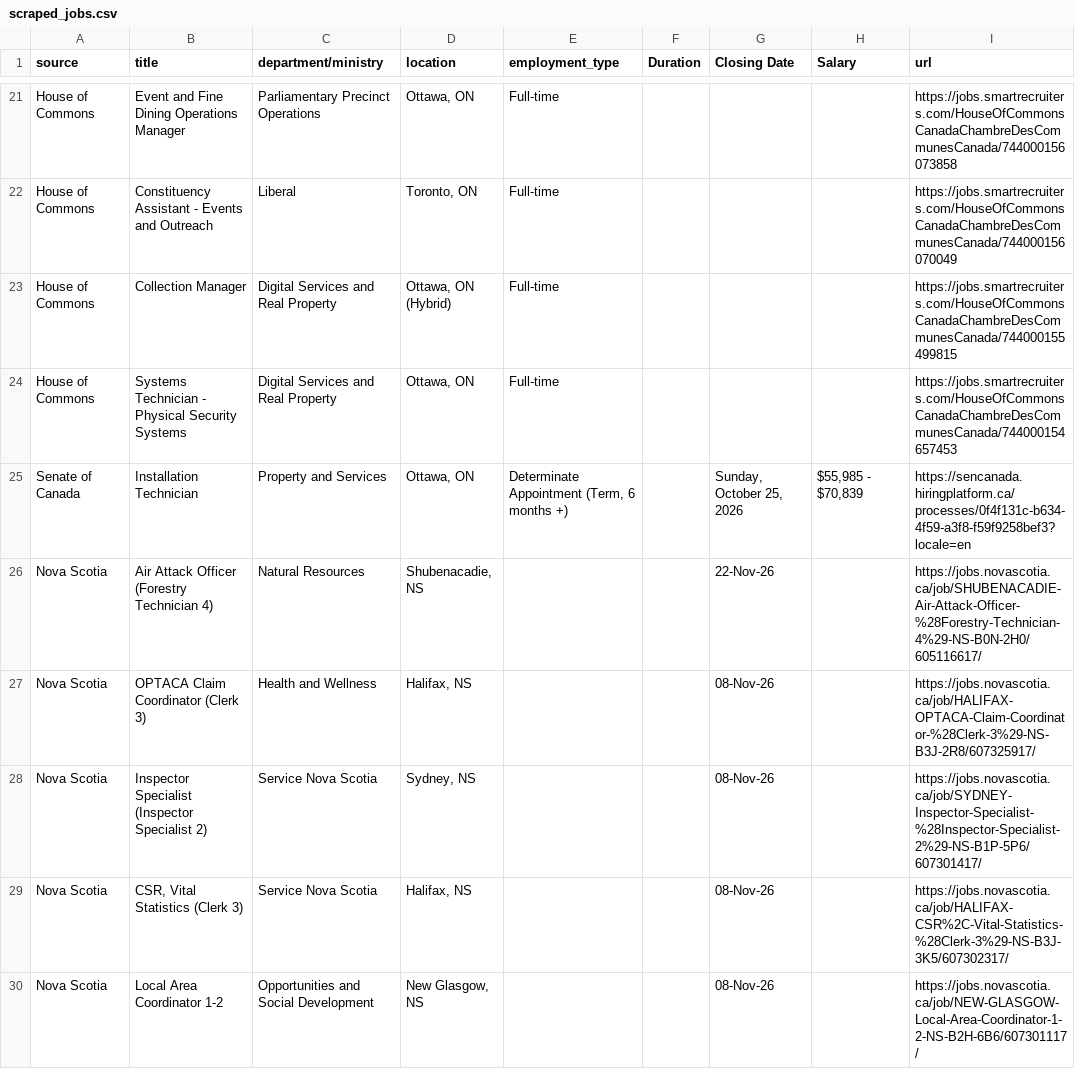
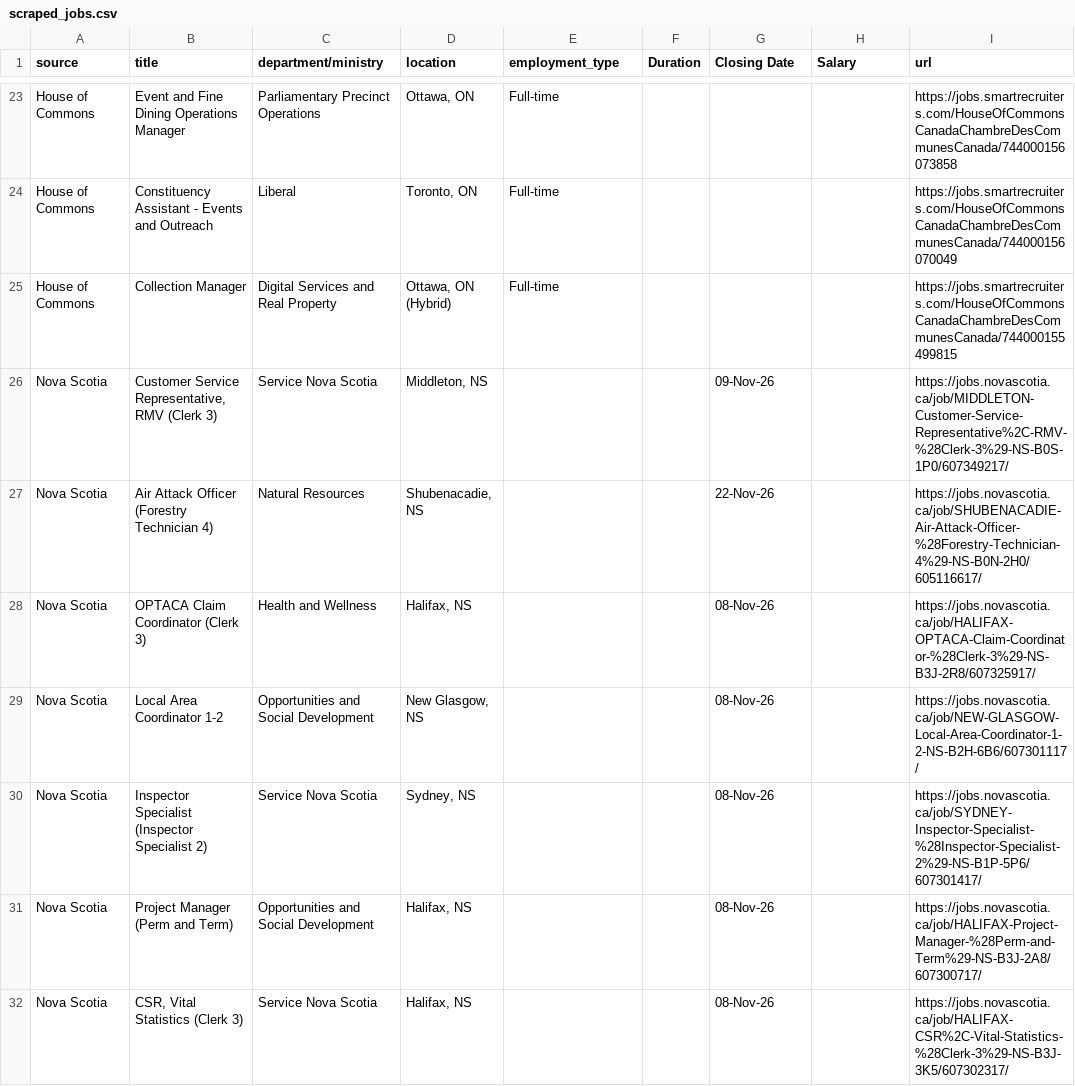
Before and after one commit to Glocal-Open-Source/showcase, a CSV file: scripts/scraped_jobs.csv, drawn as a sheet; only a part is shown, gaps mark what is left out; the diff covers the shown part only.

```diff
--- a/scripts/scraped_jobs.csv
+++ b/scripts/scraped_jobs.csv
@@ -23,8 +25,8 @@ House of Commons,Constituency Assistant - Events and Outreach,Liberal,"Toronto,
 House of Commons,Collection Manager,Digital Services and Real Property,"Ottawa, ON (Hybrid)",Full-time,,,,https://jobs.smartrecruiters.com/HouseOfCommonsCanadaChambreDesCommunesCanada/744000155499815
-House of Commons,Systems Technician - Physical Security Systems,Digital Services and Real Property,"Ottawa, ON",Full-time,,,,https://jobs.smartrecruiters.com/HouseOfCommonsCanadaChambreDesCommunesCanada/744000154657453
-Senate of Canada,Installation Technician,Property and Services,"Ottawa, ON","Determinate Appointment (Term, 6 months +)",,"Sunday, October 25, 2026","$55,985 - $70,839",https://sencanada.hiringplatform.ca/processes/0f4f131c-b634-4f59-a3f8-f59f9258bef3?locale=en
+Nova Scotia,"Customer Service Representative, RMV (Clerk 3)",Service Nova Scotia,"Middleton, NS",,,09-Nov-26,,https://jobs.novascotia.ca/job/MIDDLETON-Customer-Service-Representative%2C-RMV-%28Clerk-3%29-NS-B0S-1P0/607349217/
 Nova Scotia,Air Attack Officer (Forestry Technician 4),Natural Resources,"Shubenacadie, NS",,,22-Nov-26,,https://jobs.novascotia.ca/job/SHUBENACADIE-Air-Attack-Officer-%28Forestry-Technician-4%29-NS-B0N-2H0/605116617/
 Nova Scotia,OPTACA Claim Coordinator (Clerk 3),Health and Wellness,"Halifax, NS",,,08-Nov-26,,https://jobs.novascotia.ca/job/HALIFAX-OPTACA-Claim-Coordinator-%28Clerk-3%29-NS-B3J-2R8/607325917/
+Nova Scotia,Local Area Coordinator 1-2,Opportunities and Social Development,"New Glasgow, NS",,,08-Nov-26,,https://jobs.novascotia.ca/job/NEW-GLASGOW-Local-Area-Coordinator-1-2-NS-B2H-6B6/607301117/
 Nova Scotia,Inspector Specialist (Inspector Specialist 2),Service Nova Scotia,"Sydney, NS",,,08-Nov-26,,https://jobs.novascotia.ca/job/SYDNEY-Inspector-Specialist-%28Inspector-Specialist-2%29-NS-B1P-5P6/607301417/
+Nova Scotia,Project Manager (Perm and Term),Opportunities and Social Development,"Halifax, NS",,,08-Nov-26,,https://jobs.novascotia.ca/job/HALIFAX-Project-Manager-%28Perm-and-Term%29-NS-B3J-2A8/607300717/
 Nova Scotia,"CSR, Vital Statistics (Clerk 3)",Service Nova Scotia,"Halifax, NS",,,08-Nov-26,,https://jobs.novascotia.ca/job/HALIFAX-CSR%2C-Vital-Statistics-%28Clerk-3%29-NS-B3J-3K5/607302317/
-Nova Scotia,Local Area Coordinator 1-2,Opportunities and Social Development,"New Glasgow, NS",,,08-Nov-26,,https://jobs.novascotia.ca/job/NEW-GLASGOW-Local-Area-Coordinator-1-2-NS-B2H-6B6/607301117/
```
Also changed, not shown: 6 added rows, 2 removed rows and 2 moved rows elsewhere in this file, 1 other file.
